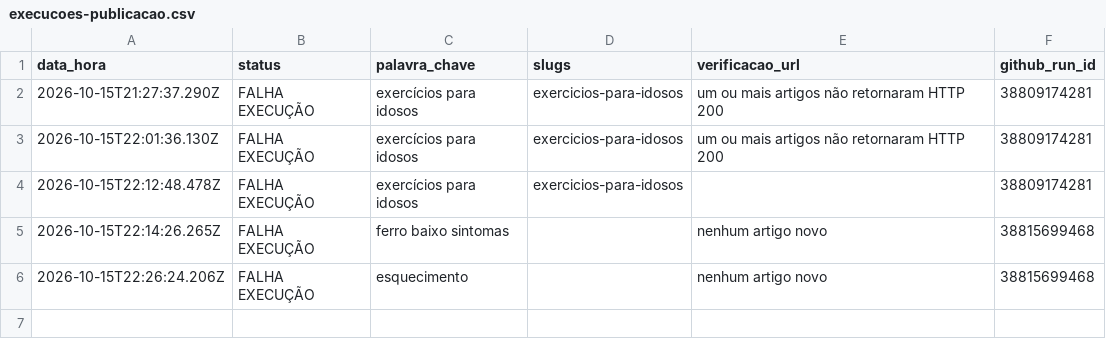
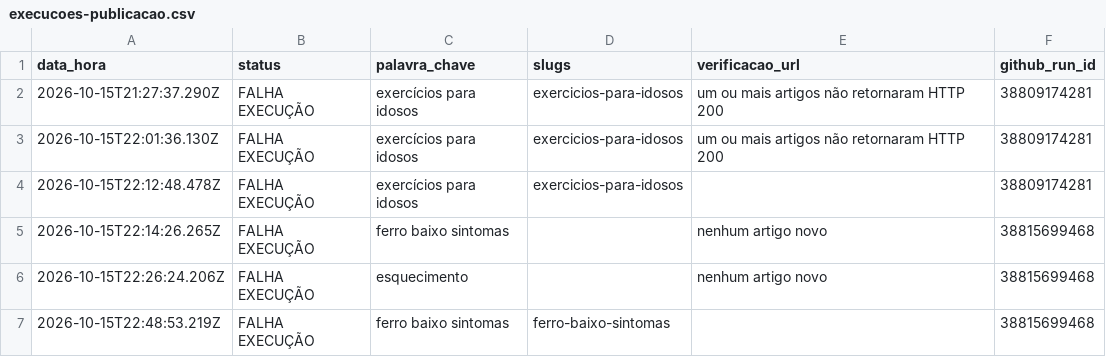
Before and after one commit to saasdavi/40maisblog, a CSV file: data/conteudo/execucoes-publicacao.csv, drawn as a sheet.

```diff
--- a/data/conteudo/execucoes-publicacao.csv
+++ b/data/conteudo/execucoes-publicacao.csv
@@ -6 +6,2 @@
 "2026-10-15T22:26:24.206Z";"FALHA EXECUÇÃO";"esquecimento";"";"nenhum artigo novo";"38815699468"
+"2026-10-15T22:48:53.219Z";"FALHA EXECUÇÃO";"ferro baixo sintomas";"ferro-baixo-sintomas";"";"38815699468"
```
